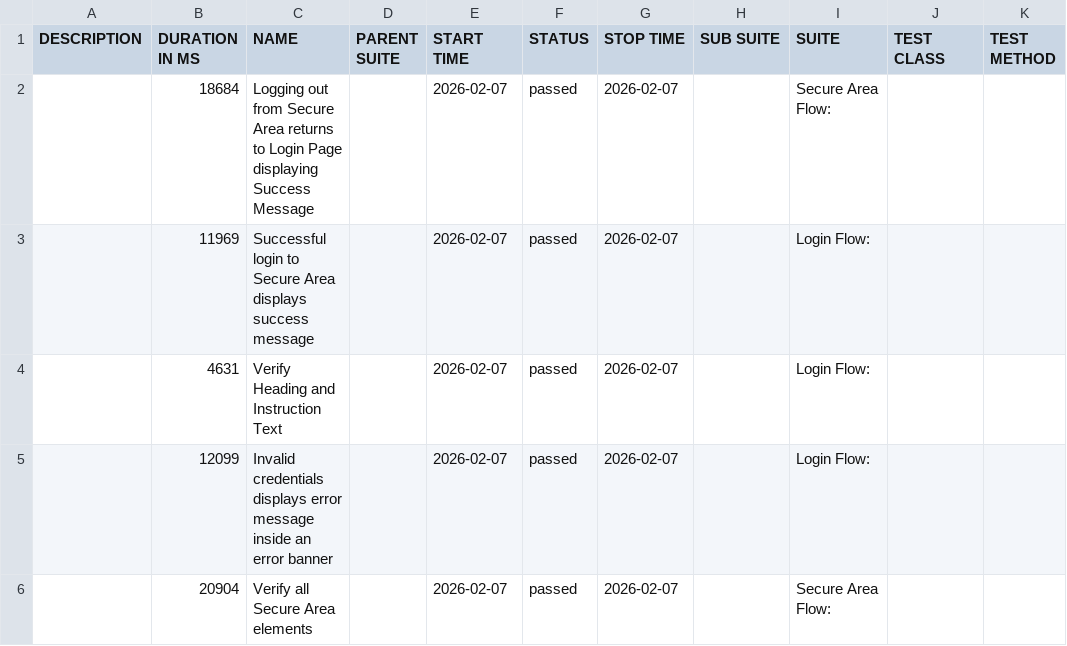
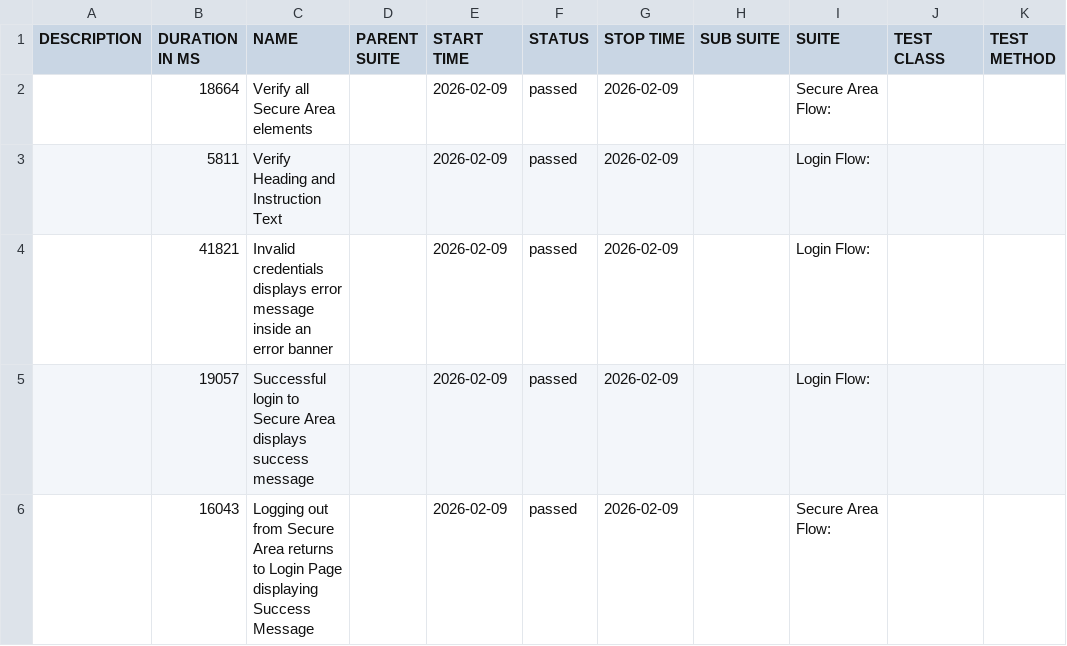
Before and after one commit to tjmaher/detox-demo, a CSV file: ios/data/suites.csv, drawn as a sheet.

```diff
--- a/ios/data/suites.csv
+++ b/ios/data/suites.csv
@@ -1,6 +1,6 @@
 "DESCRIPTION","DURATION IN MS","NAME","PARENT SUITE","START TIME","STATUS","STOP TIME","SUB SUITE","SUITE","TEST CLASS","TEST METHOD"
-"","18684","Logging out from Secure Area returns to Login Page displaying Success Message","","2026-02-07","passed","2026-02-07","","Secure Area Flow: ","",""
-"","11969","Successful login to Secure Area displays success message","","2026-02-07","passed","2026-02-07","","Login Flow: ","",""
-"","4631","Verify Heading and Instruction Text","","2026-02-07","passed","2026-02-07","","Login Flow: ","",""
-"","12099","Invalid credentials displays error message inside an error banner","","2026-02-07","passed","2026-02-07","","Login Flow: ","",""
-"","20904","Verify all Secure Area elements","","2026-02-07","passed","2026-02-07","","Secure Area Flow: ","",""
+"","18664","Verify all Secure Area elements","","2026-02-09","passed","2026-02-09","","Secure Area Flow: ","",""
+"","5811","Verify Heading and Instruction Text","","2026-02-09","passed","2026-02-09","","Login Flow: ","",""
+"","41821","Invalid credentials displays error message inside an error banner","","2026-02-09","passed","2026-02-09","","Login Flow: ","",""
+"","19057","Successful login to Secure Area displays success message","","2026-02-09","passed","2026-02-09","","Login Flow: ","",""
+"","16043","Logging out from Secure Area returns to Login Page displaying Success Message","","2026-02-09","passed","2026-02-09","","Secure Area Flow: ","",""
```
Also changed, not shown: 27 other files.
